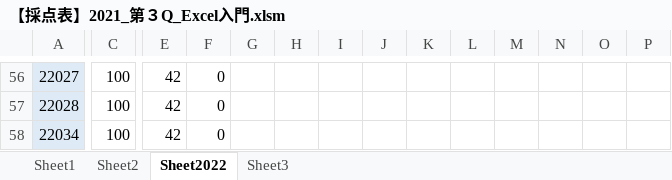
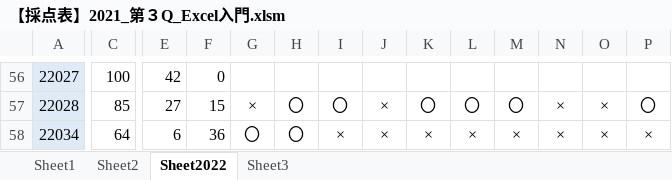
Before and after one commit to yuedackg/ExcelSpreadsheet2022, an Excel workbook: 【採点表】2021_第３Q_Excel入門.xlsm, sheet Sheet2022, drawn as a sheet; only a part is shown, gaps mark what is left out; values as stored, in another font and other column widths than the file's, no borders; conditional formats not drawn; the diff covers the shown part only; the diff names each change by its address in the sheet, - before the commit and + after, or states it on an @@ line.

```diff
--- a/【採点表】2021_第３Q_Excel入門.xlsm (sheet Sheet2022)
+++ b/【採点表】2021_第３Q_Excel入門.xlsm (sheet Sheet2022)
-C57: 100
+C57: 85
-E57: 42
+E57: 27
-F57: 0
+F57: 15
-G57: (empty)
+G57: ×
-H57:H58: (empty)
+H57:H58: 〇
-I57: (empty)
+I57: 〇
-J57:J58: (empty)
+J57:J58: ×
-K57: (empty)
+K57: 〇
-L57: (empty)
+L57: 〇
-M57: (empty)
+M57: 〇
-N57:N58: (empty)
+N57:N58: ×
-O57:O58: (empty)
+O57:O58: ×
-P57: (empty)
+P57: 〇
-C58: 100
+C58: 64
-E58: 42
+E58: 6
-F58: 0
+F58: 36
-G58: (empty)
+G58: 〇
-I58: (empty)
+I58: ×
-K58: (empty)
+K58: ×
-L58: (empty)
+L58: ×
-M58: (empty)
+M58: ×
-P58: (empty)
+P58: ×
```
Also changed, not shown: 382 edited cells elsewhere in this sheet, sheet Sheet2, 2 other files.
